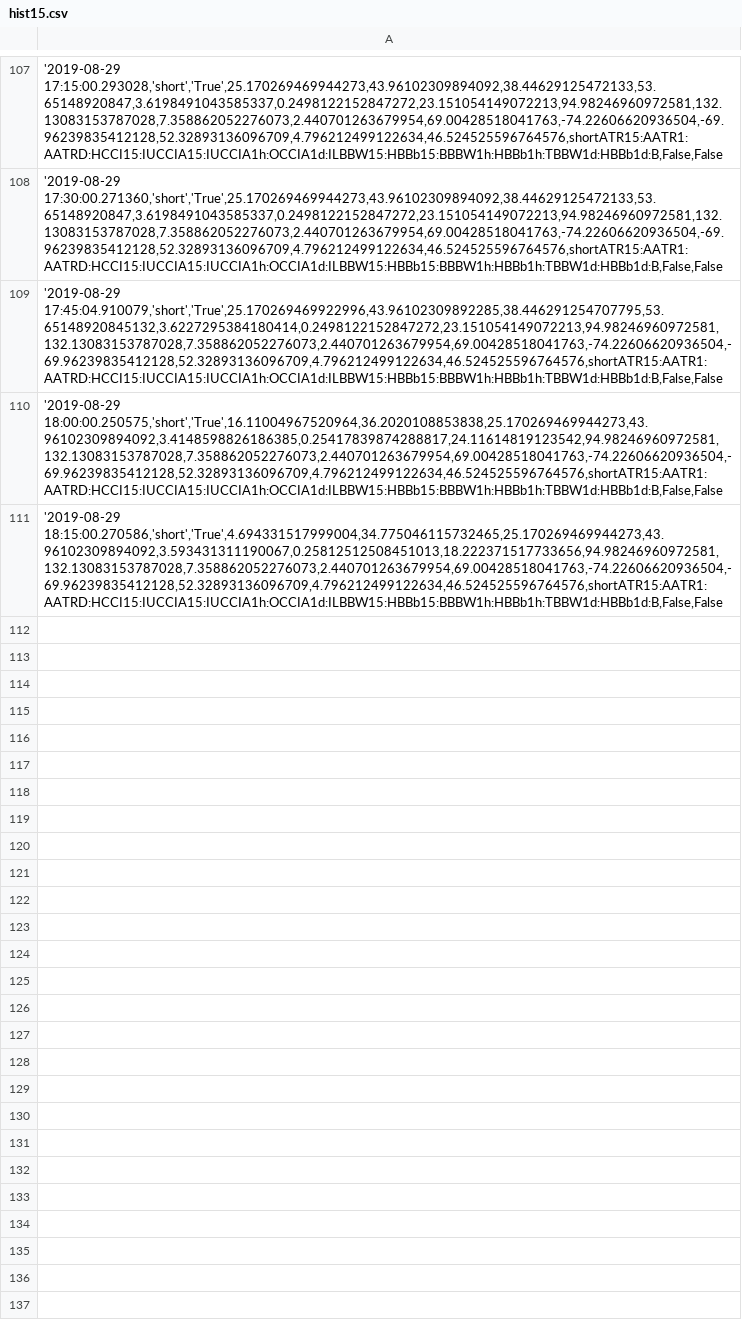
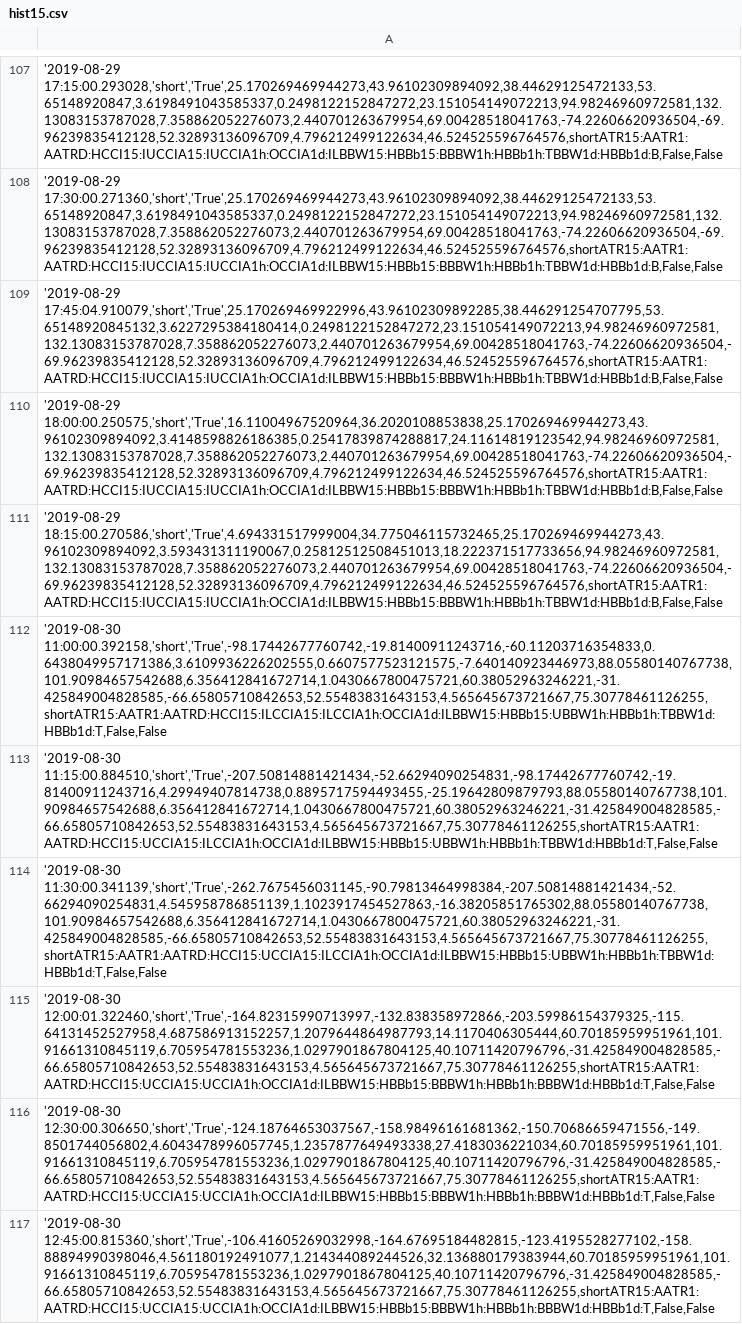
Before and after one commit to rkkreisel/ModelTrader, a CSV file: data/hist15.csv, drawn as a sheet; only a part is shown, gaps mark what is left out; the diff names each change by its address in the sheet, - before the commit and + after, or states it on an @@ line.

```diff
--- a/data/hist15.csv
+++ b/data/hist15.csv
+row 112: '2019-08-30 11:00:00.392158,'short','True',-98.17442677760742,-19.81400911243716,-60.11203716354833,0.6438049957171386,3.6109936226202555,0.6607577523121575,-7.640140923446973,88.05580140767738,101.90984657542688,6.356412841672714,1.0430667800475721,60.38052963246221,-31.425849004828585,-66.65805710842653,52.55483831643153,4.565645673721667,75.30778461126255,shortATR15:AATR1:AATRD:HCCI15:ILCCIA15:ILCCIA1h:OCCIA1d:ILBBW15:HBBb15:UBBW1h:HBBb1h:TBBW1d:HBBb1d:T,False,False
+row 113: '2019-08-30 11:15:00.884510,'short','True',-207.50814881421434,-52.66294090254831,-98.17442677760742,-19.81400911243716,4.29949407814738,0.8895717594493455,-25.19642809879793,88.05580140767738,101.90984657542688,6.356412841672714,1.0430667800475721,60.38052963246221,-31.425849004828585,-66.65805710842653,52.55483831643153,4.565645673721667,75.30778461126255,shortATR15:AATR1:AATRD:HCCI15:UCCIA15:ILCCIA1h:OCCIA1d:ILBBW15:HBBb15:UBBW1h:HBBb1h:TBBW1d:HBBb1d:T,False,False
+row 114: '2019-08-30 11:30:00.341139,'short','True',-262.7675456031145,-90.79813464998384,-207.50814881421434,-52.66294090254831,4.545958786851139,1.1023917454527863,-16.38205851765302,88.05580140767738,101.90984657542688,6.356412841672714,1.0430667800475721,60.38052963246221,-31.425849004828585,-66.65805710842653,52.55483831643153,4.565645673721667,75.30778461126255,shortATR15:AATR1:AATRD:HCCI15:UCCIA15:ILCCIA1h:OCCIA1d:ILBBW15:HBBb15:UBBW1h:HBBb1h:TBBW1d:HBBb1d:T,False,False
+row 115: '2019-08-30 12:00:01.322460,'short','True',-164.82315990713997,-132.838358972866,-203.59986154379325,-115.64131452527958,4.687586913152257,1.2079644864987793,14.1170406305444,60.70185959951961,101.91661310845119,6.705954781553236,1.0297901867804125,40.10711420796796,-31.425849004828585,-66.65805710842653,52.55483831643153,4.565645673721667,75.30778461126255,shortATR15:AATR1:AATRD:HCCI15:UCCIA15:UCCIA1h:OCCIA1d:ILBBW15:HBBb15:BBBW1h:HBBb1h:BBBW1d:HBBb1d:T,False,False
+row 116: '2019-08-30 12:30:00.306650,'short','True',-124.18764653037567,-158.98496161681362,-150.70686659471556,-149.8501744056802,4.6043478996057745,1.2357877649493338,27.4183036221034,60.70185959951961,101.91661310845119,6.705954781553236,1.0297901867804125,40.10711420796796,-31.425849004828585,-66.65805710842653,52.55483831643153,4.565645673721667,75.30778461126255,shortATR15:AATR1:AATRD:HCCI15:UCCIA15:UCCIA1h:OCCIA1d:ILBBW15:HBBb15:BBBW1h:HBBb1h:BBBW1d:HBBb1d:T,False,False
+row 117: '2019-08-30 12:45:00.815360,'short','True',-106.41605269032998,-164.67695184482815,-123.4195528277102,-158.88894990398046,4.561180192491077,1.214344089244526,32.136880179383944,60.70185959951961,101.91661310845119,6.705954781553236,1.0297901867804125,40.10711420796796,-31.425849004828585,-66.65805710842653,52.55483831643153,4.565645673721667,75.30778461126255,shortATR15:AATR1:AATRD:HCCI15:UCCIA15:UCCIA1h:OCCIA1d:ILBBW15:HBBb15:BBBW1h:HBBb1h:BBBW1d:HBBb1d:T,False,False
```
Also changed, not shown: 1 other file.
